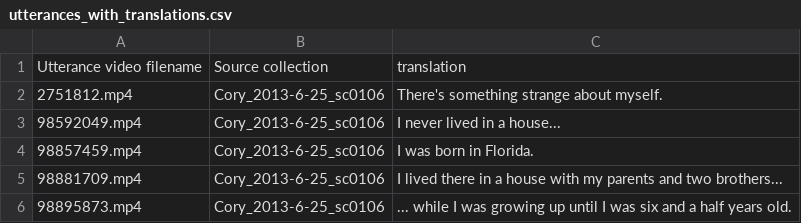
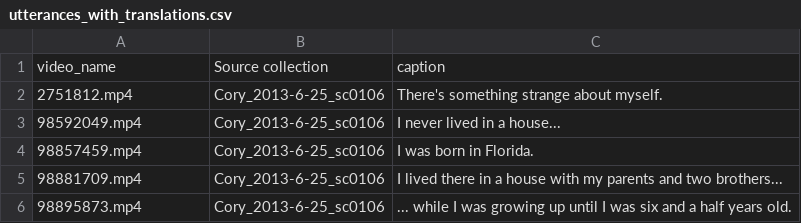
Before and after one commit to Ignazio-Emanuele-Picciche/From_Sign_language_to_Voice_Thesis, a CSV file: data/processed/utterances_with_translations.csv, drawn as a sheet; only a part is shown; removed rows and columns are numbered as before the commit, all else as after; the diff names each change by its address in the sheet, - before the commit and + after, or states it on an @@ line.

```diff
--- a/data/processed/utterances_with_translations.csv
+++ b/data/processed/utterances_with_translations.csv
-row 1: Utterance video filename | Source collection | translation
+row 1: video_name | Source collection | caption
```
Also changed, not shown: data/processed/asllrp_video_sentiment_data_0.34.csv, data/processed/asllrp_video_sentiment_data_0.34_without_golden.csv, 5 other files.
